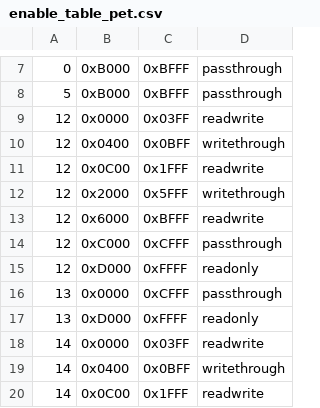
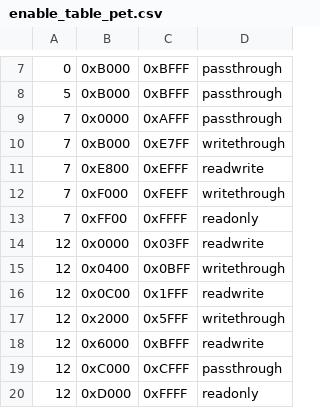
Before and after one commit to bitfixer/bf-romulator, a CSV file: tools/enable_table_pet.csv, drawn as a sheet; only a part is shown, gaps mark what is left out; the shorter side is filled out with more unchanged rows; the diff names each change by its address in the sheet, - before the commit and + after, or states it on an @@ line.

```diff
--- a/tools/enable_table_pet.csv
+++ b/tools/enable_table_pet.csv
+row 9: 7 | 0x0000 | 0xAFFF | passthrough
+row 10: 7 | 0xB000 | 0xE7FF | writethrough
+row 11: 7 | 0xE800 | 0xEFFF | readwrite
+row 12: 7 | 0xF000 | 0xFEFF | writethrough
+row 13: 7 | 0xFF00 | 0xFFFF | readonly
```
Also changed, not shown: tools/default_memory_set.csv, 1 other file.
